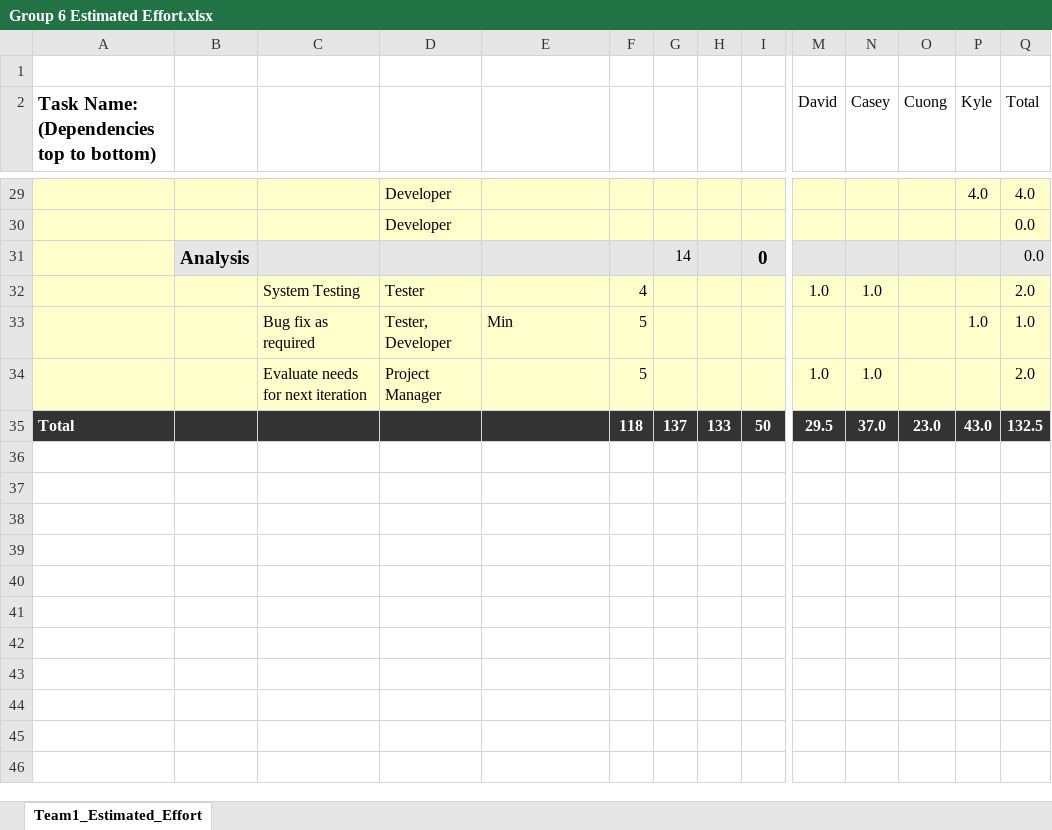
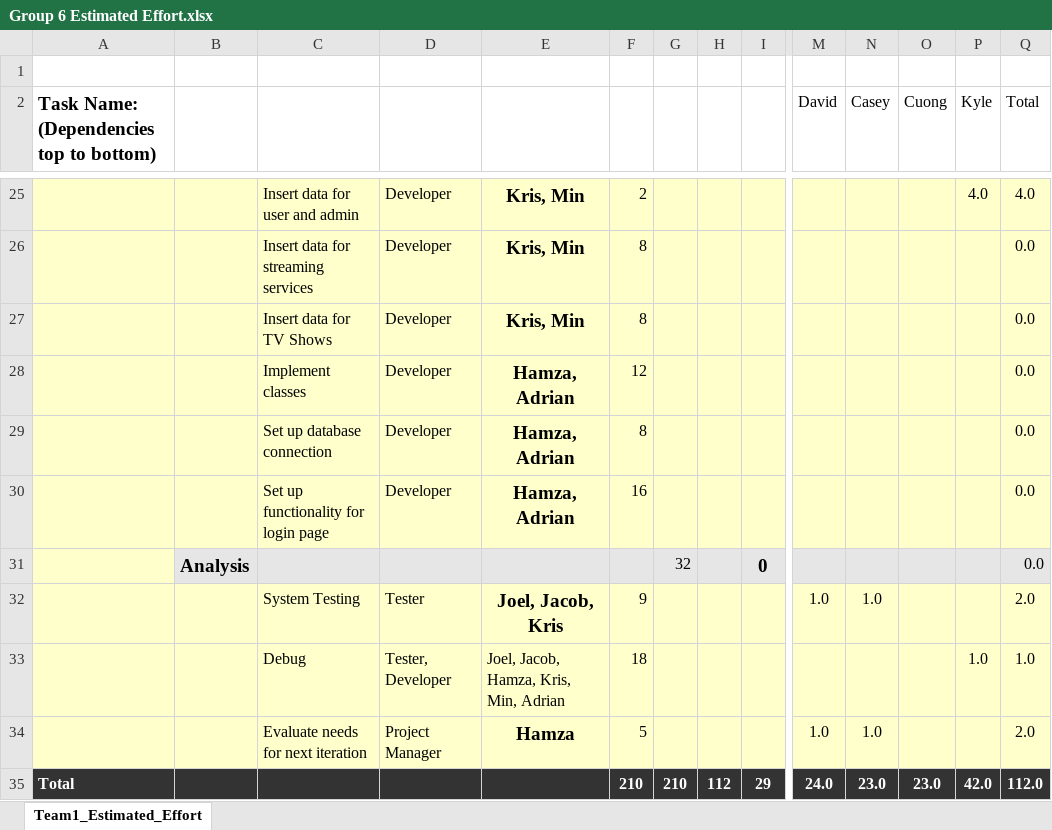
Before and after one commit to UMKC-CS-451-2018-SP/cs-451-semester-group-project-sp-2018-group-6, an Excel workbook: Group 6 Estimated Effort.xlsx, sheet Team1_Estimated_Effort, drawn as a sheet; only a part is shown, gaps mark what is left out; values as stored, in another font and other column widths than the file's, no borders; removed rows and columns are numbered as before the commit, all else as after; rows hold the shown columns only; the diff covers the shown part only; the diff names each change by its address in the sheet, - before the commit and + after, or states it on an @@ line.

Commit message:
Group 6 Estimated Effort spreadsheet update

```diff
--- a/Group 6 Estimated Effort.xlsx (sheet Team1_Estimated_Effort)
+++ b/Group 6 Estimated Effort.xlsx (sheet Team1_Estimated_Effort)
-C25: (empty)
+C25: Insert data for user and admin
-E25: (empty)
+E25: Kris, Min
-F25: (empty)
+F25: 2
-row 30:  |  |  | Developer |  |  |  |  |  |  |  |  |  | 0.0
+row 26:  |  | Insert data for streaming services | Developer | Kris, Min | 8 |  |  |  |  |  |  |  | 0.0
+row 27:  |  | Insert data for TV Shows | Developer | Kris, Min | 8 |  |  |  |  |  |  |  | 0.0
+row 28:  |  | Implement classes | Developer | Hamza, Adrian | 12 |  |  |  |  |  |  |  | 0.0
+row 29:  |  | Set up database connection | Developer | Hamza, Adrian | 8 |  |  |  |  |  |  |  | 0.0
+row 30:  |  | Set up functionality for login page | Developer | Hamza, Adrian | 16 |  |  |  |  |  |  |  | 0.0
-G31: 14
+G31: 32
-E32: (empty)
+E32: Joel, Jacob, Kris
-F32: 4
+F32: 9
-C33: Bug fix as required
+C33: Debug
-E33: Min
+E33: Joel, Jacob, Hamza, Kris, Min, Adrian
-F33: 5
+F33: 18
-E34: (empty)
+E34: Hamza
-row 35: Total |  |  |  |  | 118 | 137 | 133 | 50 | 29.5 | 37.0 | 23.0 | 43.0 | 132.5
+row 35: Total |  |  |  |  | 210 | 210 | 112 | 29 | 24.0 | 23.0 | 23.0 | 42.0 | 112.0
```
Also changed, not shown: 4 removed rows and 30 edited cells elsewhere in this sheet, formulas that keep their value.
